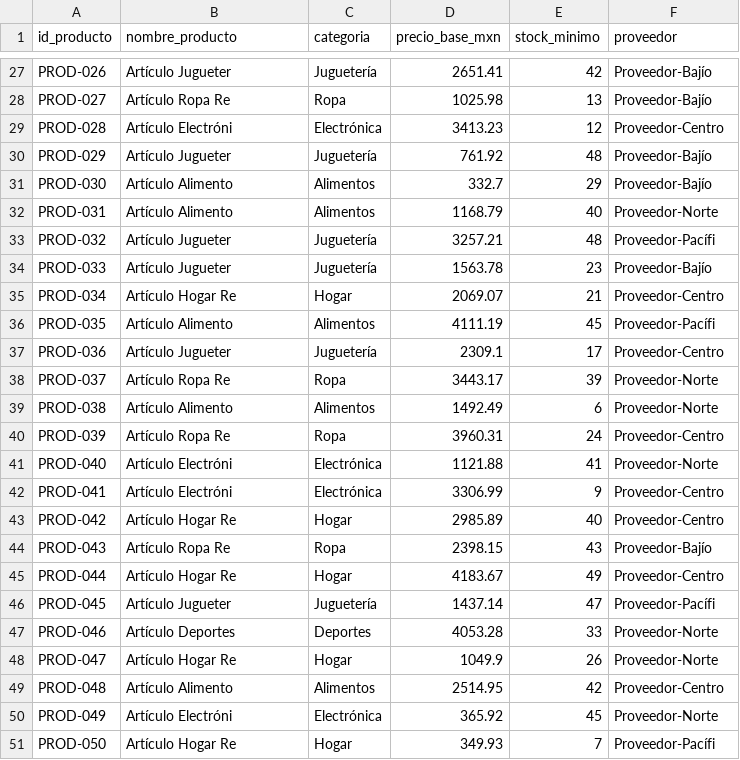
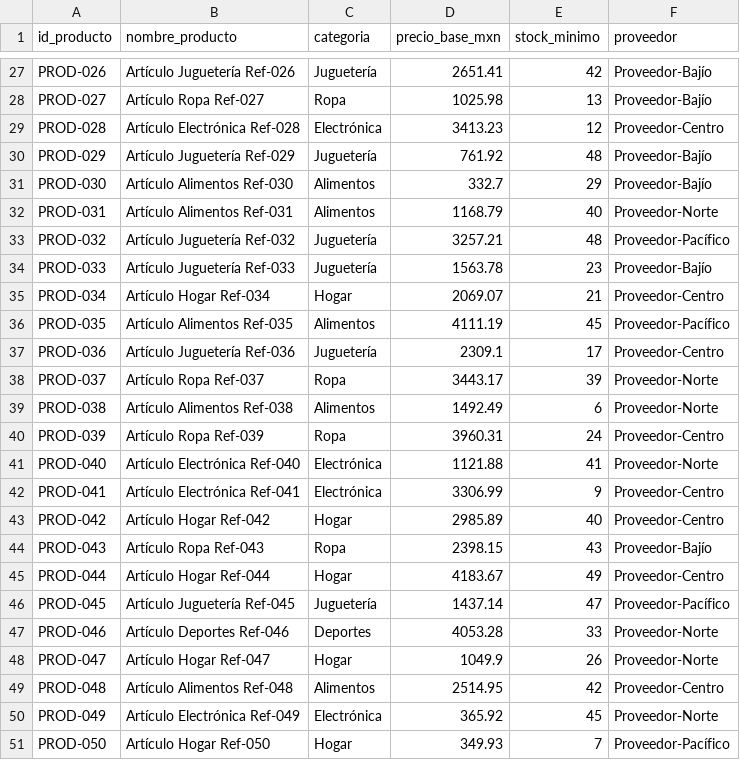
Before and after one commit to Gaelu777/PipelineAutomatico, a CSV file: datasets/catalogo_productos.csv, drawn as a sheet; only a part is shown, gaps mark what is left out; the diff covers the shown part only; the diff names each change by its address in the sheet, - before the commit and + after, or states it on an @@ line.

```diff
--- a/datasets/catalogo_productos.csv
+++ b/datasets/catalogo_productos.csv
-B27 (nombre_producto): Artículo Jugueter
+B27 (nombre_producto): Artículo Juguetería Ref-026
-B28 (nombre_producto): Artículo Ropa Re
+B28 (nombre_producto): Artículo Ropa Ref-027
-B29 (nombre_producto): Artículo Electróni
+B29 (nombre_producto): Artículo Electrónica Ref-028
-B30 (nombre_producto): Artículo Jugueter
+B30 (nombre_producto): Artículo Juguetería Ref-029
-B31 (nombre_producto): Artículo Alimento
+B31 (nombre_producto): Artículo Alimentos Ref-030
-B32 (nombre_producto): Artículo Alimento
+B32 (nombre_producto): Artículo Alimentos Ref-031
-B33 (nombre_producto): Artículo Jugueter
+B33 (nombre_producto): Artículo Juguetería Ref-032
-F33 (proveedor): Proveedor-Pacífi
+F33 (proveedor): Proveedor-Pacífico
-B34 (nombre_producto): Artículo Jugueter
+B34 (nombre_producto): Artículo Juguetería Ref-033
-B35 (nombre_producto): Artículo Hogar Re
+B35 (nombre_producto): Artículo Hogar Ref-034
-B36 (nombre_producto): Artículo Alimento
+B36 (nombre_producto): Artículo Alimentos Ref-035
-F36 (proveedor): Proveedor-Pacífi
+F36 (proveedor): Proveedor-Pacífico
-B37 (nombre_producto): Artículo Jugueter
+B37 (nombre_producto): Artículo Juguetería Ref-036
-B38 (nombre_producto): Artículo Ropa Re
+B38 (nombre_producto): Artículo Ropa Ref-037
-B39 (nombre_producto): Artículo Alimento
+B39 (nombre_producto): Artículo Alimentos Ref-038
-B40 (nombre_producto): Artículo Ropa Re
+B40 (nombre_producto): Artículo Ropa Ref-039
-B41 (nombre_producto): Artículo Electróni
+B41 (nombre_producto): Artículo Electrónica Ref-040
-B42 (nombre_producto): Artículo Electróni
+B42 (nombre_producto): Artículo Electrónica Ref-041
-B43 (nombre_producto): Artículo Hogar Re
+B43 (nombre_producto): Artículo Hogar Ref-042
-B44 (nombre_producto): Artículo Ropa Re
+B44 (nombre_producto): Artículo Ropa Ref-043
-B45 (nombre_producto): Artículo Hogar Re
+B45 (nombre_producto): Artículo Hogar Ref-044
-B46 (nombre_producto): Artículo Jugueter
+B46 (nombre_producto): Artículo Juguetería Ref-045
-F46 (proveedor): Proveedor-Pacífi
+F46 (proveedor): Proveedor-Pacífico
-B47 (nombre_producto): Artículo Deportes
+B47 (nombre_producto): Artículo Deportes Ref-046
-B48 (nombre_producto): Artículo Hogar Re
+B48 (nombre_producto): Artículo Hogar Ref-047
-B49 (nombre_producto): Artículo Alimento
+B49 (nombre_producto): Artículo Alimentos Ref-048
-B50 (nombre_producto): Artículo Electróni
+B50 (nombre_producto): Artículo Electrónica Ref-049
-B51 (nombre_producto): Artículo Hogar Re
+B51 (nombre_producto): Artículo Hogar Ref-050
-F51 (proveedor): Proveedor-Pacífi
+F51 (proveedor): Proveedor-Pacífico
```
Also changed, not shown: 33 edited cells elsewhere in this file, datasets/ventas_tienda_fisica.csv, 9 other files.
